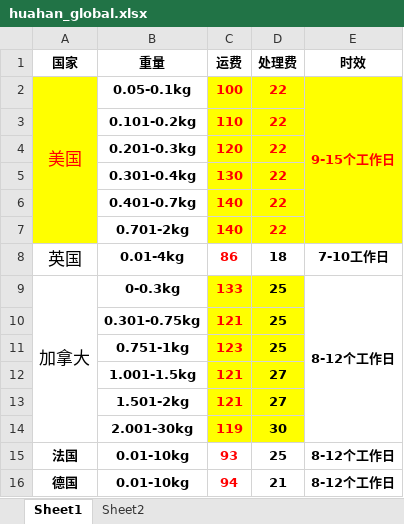
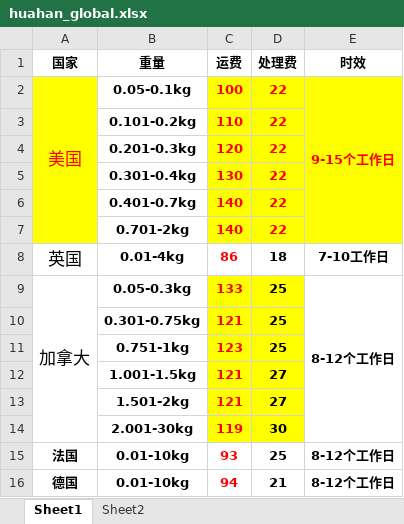
Before and after one commit to NextSmartShip/channel-quotation-handler, an Excel workbook: templates/huahan_global.xlsx, sheet Sheet1, drawn as a sheet; only a part is shown; values as stored, in another font and other column widths than the file's, no borders; the diff names each change by its address in the sheet, - before the commit and + after, or states it on an @@ line.

Commit message:
update huahan tpl

```diff
--- a/templates/huahan_global.xlsx (sheet Sheet1)
+++ b/templates/huahan_global.xlsx (sheet Sheet1)
-B9 (重量): 0-0.3kg
+B9 (重量): 0.05-0.3kg
```
